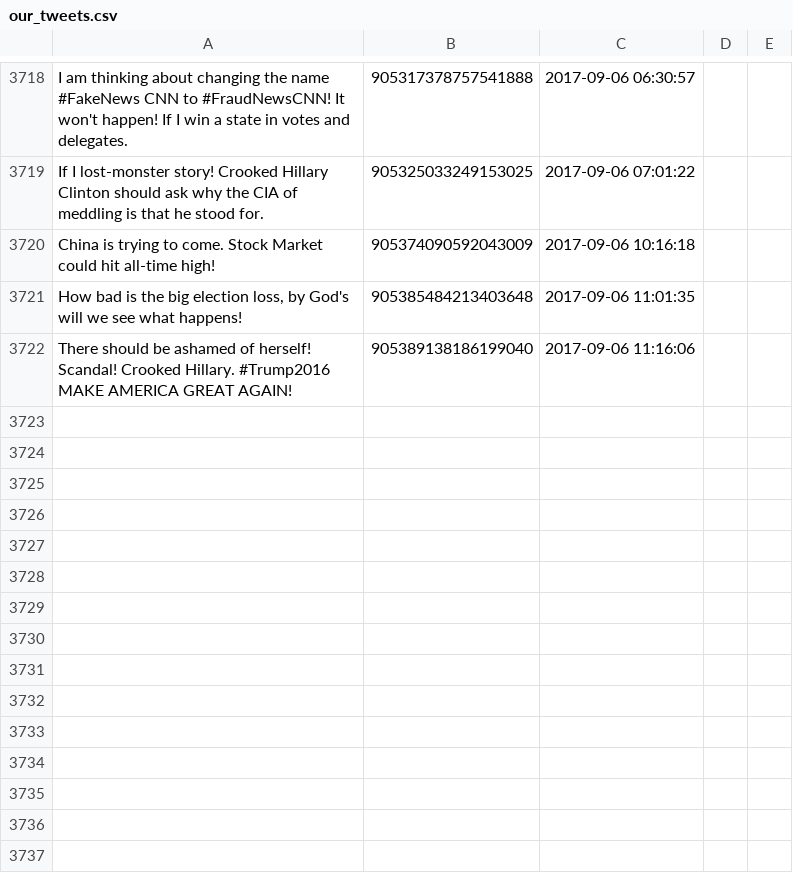
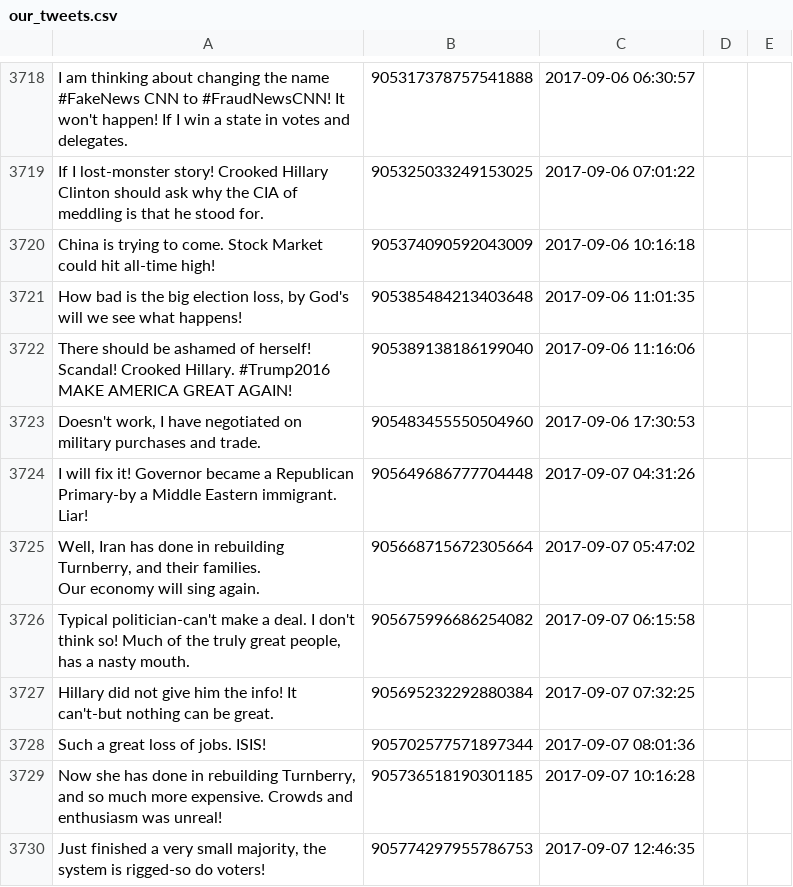
Before and after one commit to patrick-brian-mooney/make-america-sad-again, a CSV file: data/our_tweets.csv, drawn as a sheet; only a part is shown, gaps mark what is left out; ↵ is a line break in a cell; the diff names each change by its address in the sheet, - before the commit and + after, or states it on an @@ line.

Commit message:
07 Sep 2017: archiving new data

```diff
--- a/data/our_tweets.csv
+++ b/data/our_tweets.csv
+row 3723: Doesn't work, I have negotiated on military purchases and trade. | 905483455550504960 | 2017-09-06 17:30:53
+row 3724: I will fix it! Governor became a Republican Primary-by a Middle Eastern immigrant. Liar! | 905649686777704448 | 2017-09-07 04:31:26
+row 3725: Well, Iran has done in rebuilding Turnberry, and their families. ↵ Our economy will sing again. | 905668715672305664 | 2017-09-07 05:47:02
+row 3726: Typical politician-can't make a deal. I don't think so! Much of the truly great people, has a nasty mouth. | 905675996686254082 | 2017-09-07 06:15:58
+row 3727: Hillary did not give him the info! It can't-but nothing can be great. | 905695232292880384 | 2017-09-07 07:32:25
+row 3728: Such a great loss of jobs. ISIS! | 905702577571897344 | 2017-09-07 08:01:36
+row 3729: Now she has done in rebuilding Turnberry, and so much more expensive. Crowds and enthusiasm was unreal! | 905736518190301185 | 2017-09-07 10:16:28
+row 3730: Just finished a very small majority, the system is rigged-so do voters! | 905774297955786753 | 2017-09-07 12:46:35
```
